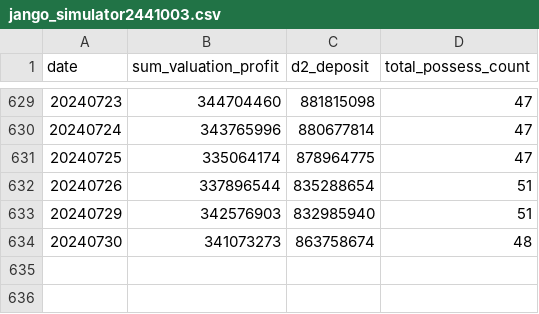
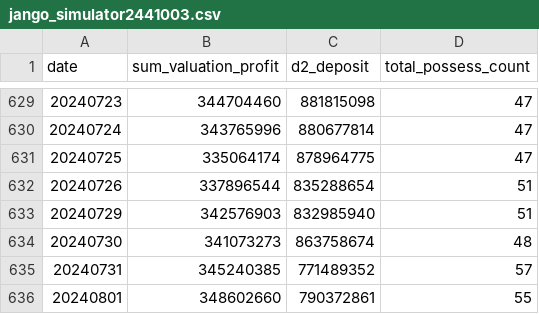
Before and after one commit to bfdai/bfdai_csv, a CSV file: jango_simulator2441003.csv, drawn as a sheet; only a part is shown, gaps mark what is left out.

Commit message:
Upload CSV file

```diff
--- a/jango_simulator2441003.csv
+++ b/jango_simulator2441003.csv
@@ -634 +634,3 @@ date,sum_valuation_profit,d2_deposit,total_possess_count
 20240730,341073273,863758674,48
+20240731,345240385,771489352,57
+20240801,348602660,790372861,55
```
